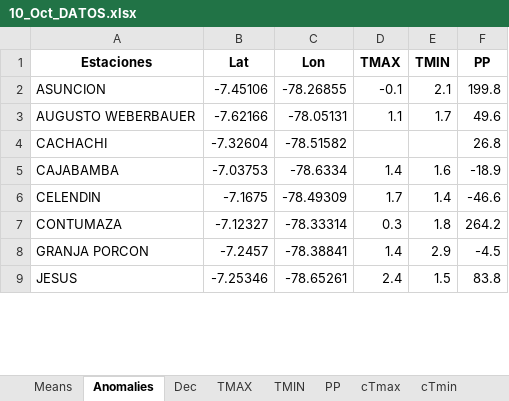
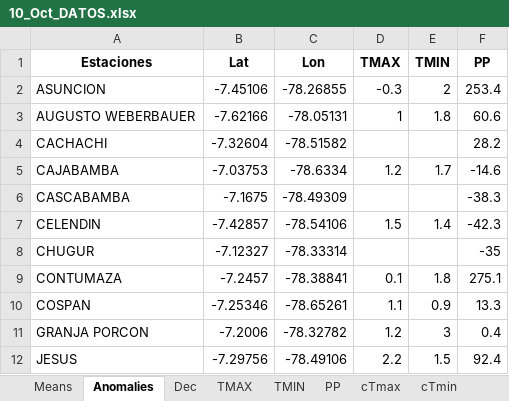
Before and after one commit to rosepb28/Dashboard, an Excel workbook: Data/Exported/2023/Oct/10_Oct_DATOS.xlsx, sheet Anomalies, drawn as a sheet; only a part is shown; values as stored, in another font and other column widths than the file's, no borders; addresses are those after the commit; the diff covers the shown part only; the diff names each change by its address in the sheet, - before the commit and + after, or states it on an @@ line.

```diff
--- a/Data/Exported/2023/Oct/10_Oct_DATOS.xlsx (sheet Anomalies)
+++ b/Data/Exported/2023/Oct/10_Oct_DATOS.xlsx (sheet Anomalies)
-D2 (TMAX): -0.1
+D2 (TMAX): -0.3
-E2 (TMIN): 2.1
+E2 (TMIN): 2
-F2 (PP): 199.8
+F2 (PP): 253.4
-D3 (TMAX): 1.1
+D3 (TMAX): 1
-E3 (TMIN): 1.7
+E3 (TMIN): 1.8
-F3 (PP): 49.6
+F3 (PP): 60.6
-F4 (PP): 26.8
+F4 (PP): 28.2
-D5 (TMAX): 1.4
+D5 (TMAX): 1.2
-E5 (TMIN): 1.6
+E5 (TMIN): 1.7
-F5 (PP): -18.9
+F5 (PP): -14.6
+row 6: CASCABAMBA | -7.1675 | -78.49309 |  |  | -38.3
-B7 (Lat): -7.1675
+B7 (Lat): -7.42857
-C7 (Lon): -78.49309
+C7 (Lon): -78.54106
-D7 (TMAX): 1.7
+D7 (TMAX): 1.5
-F7 (PP): -46.6
+F7 (PP): -42.3
+row 8: CHUGUR | -7.12327 | -78.33314 |  |  | -35
-B9 (Lat): -7.12327
+B9 (Lat): -7.2457
-C9 (Lon): -78.33314
+C9 (Lon): -78.38841
-D9 (TMAX): 0.3
+D9 (TMAX): 0.1
-F9 (PP): 264.2
+F9 (PP): 275.1
+row 10: COSPAN | -7.25346 | -78.65261 | 1.1 | 0.9 | 13.3
-B11 (Lat): -7.2457
+B11 (Lat): -7.2006
-C11 (Lon): -78.38841
+C11 (Lon): -78.32782
-D11 (TMAX): 1.4
+D11 (TMAX): 1.2
-E11 (TMIN): 2.9
+E11 (TMIN): 3
-F11 (PP): -4.5
+F11 (PP): 0.4
-B12 (Lat): -7.25346
+B12 (Lat): -7.29756
-C12 (Lon): -78.65261
+C12 (Lon): -78.49106
-D12 (TMAX): 2.4
+D12 (TMAX): 2.2
-F12 (PP): 83.8
+F12 (PP): 92.4
```
Also changed, not shown: 36 edited cells elsewhere in this sheet, sheet TMIN, sheet PP, sheet TMAX, sheet cPP, sheet Means, sheet cTmin, 2 more sheets, Data/Ubicaciones/lista.xlsx, Data/Ubicaciones/locations.xlsx, 41 other files.
